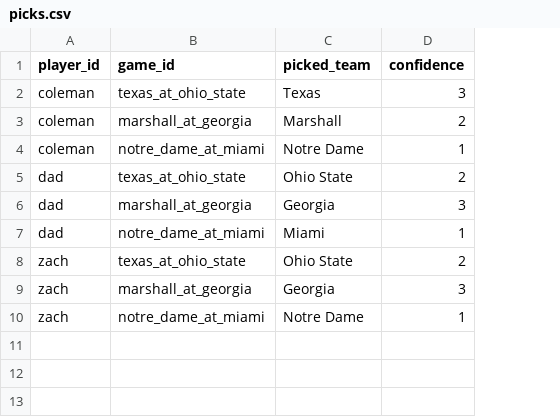
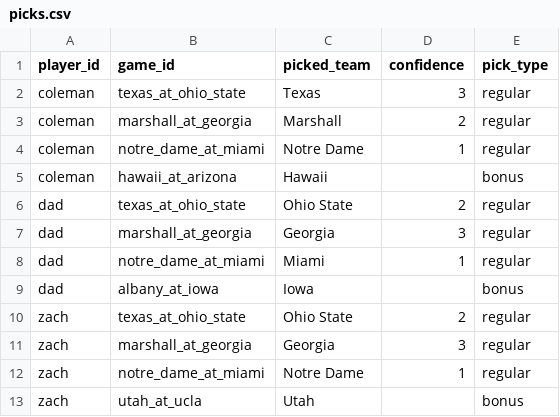
Before and after one commit to cblakely97/cfb-pickem, a CSV file: data/season_2025/week_01/picks.csv, drawn as a sheet; addresses are those after the commit; the diff names each change by its address in the sheet, - before the commit and + after, or states it on an @@ line.

Commit message:
Build fictitious 2025 season for testing

```diff
--- a/data/season_2025/week_01/picks.csv
+++ b/data/season_2025/week_01/picks.csv
+column E (pick_type), rows 2-4: all regular; rows 6-8: all regular; rows 10-12: all regular
+row 5: coleman | hawaii_at_arizona | Hawaii |  | bonus
+row 9: dad | albany_at_iowa | Iowa |  | bonus
+row 13: zach | utah_at_ucla | Utah |  | bonus
```
Also changed, not shown: 2 other files.
